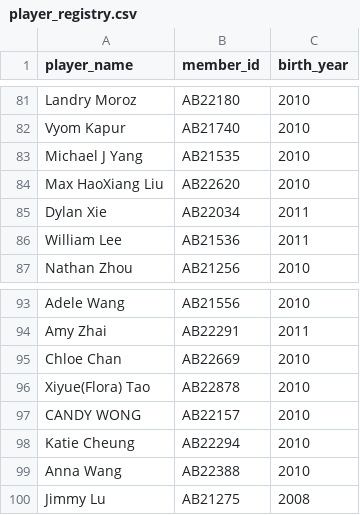
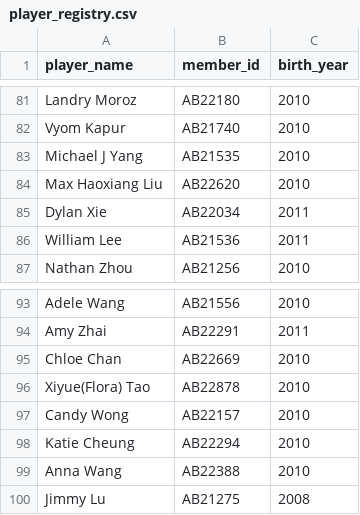
Before and after one commit to trentmcneil-git/badminton-tracker, a CSV file: data/player_registry.csv, drawn as a sheet; only a part is shown, gaps mark what is left out; the diff covers the shown part only.

Commit message:
Fix cohort coverage: use registry + event-based age inference for all 869 players

```diff
--- a/data/player_registry.csv
+++ b/data/player_registry.csv
@@ -83,3 +83,3 @@ Vyom Kapur,AB21740,2010
 Michael J Yang,AB21535,2010
-Max HaoXiang Liu,AB22620,2010
+Max Haoxiang Liu,AB22620,2010
 Dylan Xie,AB22034,2011
@@ -96,3 +96,3 @@ Chloe Chan,AB22669,2010
 Xiyue(Flora) Tao,AB22878,2010
-CANDY WONG,AB22157,2010
+Candy Wong,AB22157,2010
 Katie Cheung,AB22294,2010
```
Also changed, not shown: 6 edited cells elsewhere in this file, 1 other file.
